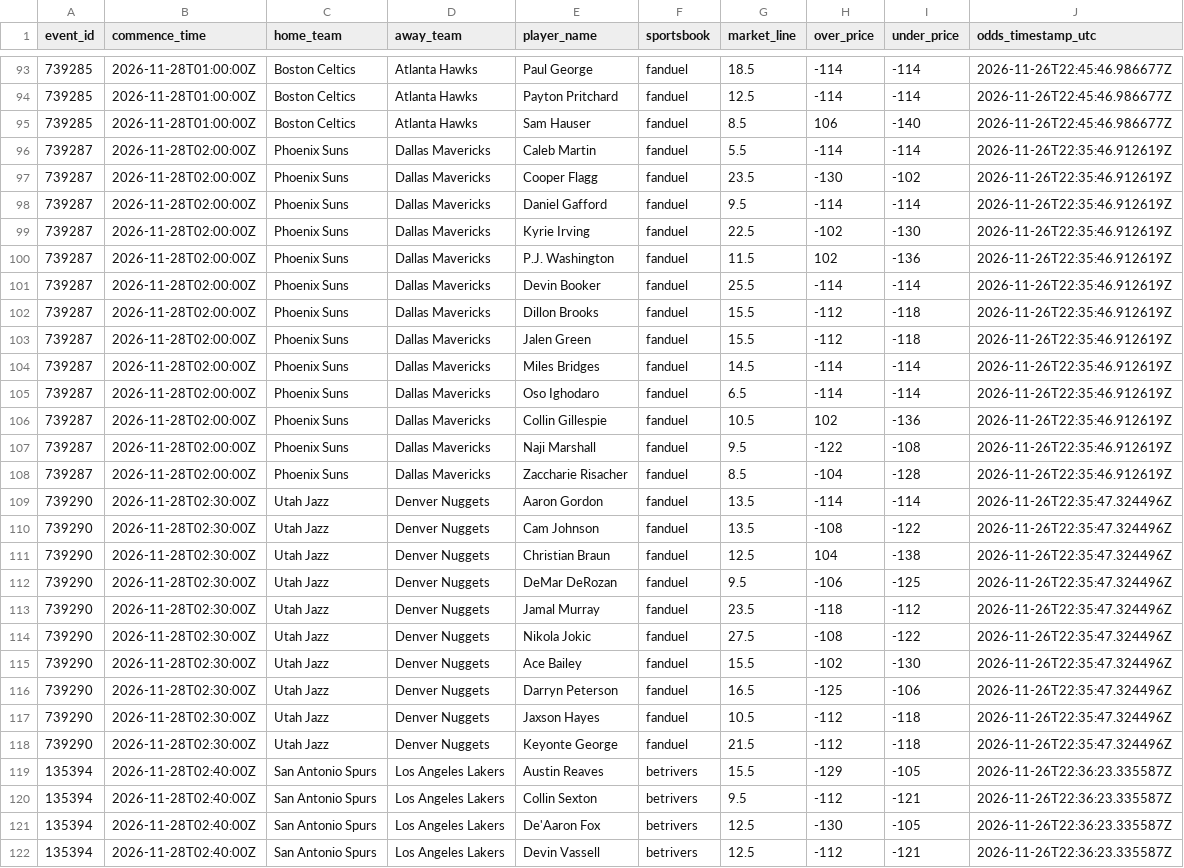
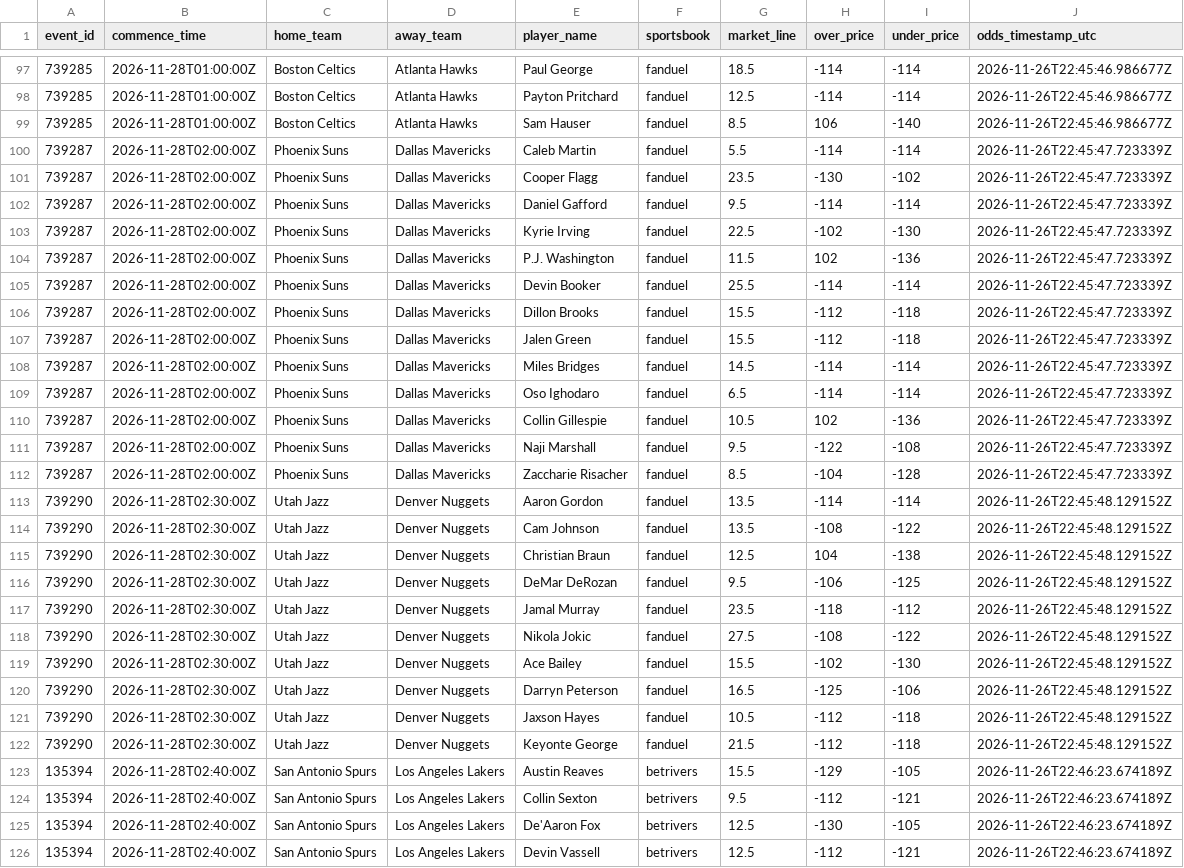
Before and after one commit to easymoneyschulz/sports-betting-command-center, a CSV file: public_data/nba_v2_propline_odds.csv, drawn as a sheet; only a part is shown, gaps mark what is left out; addresses are those after the commit; the diff covers the shown part only; the diff names each change by its address in the sheet, - before the commit and + after, or states it on an @@ line.

```diff
--- a/public_data/nba_v2_propline_odds.csv
+++ b/public_data/nba_v2_propline_odds.csv
-J100:J112 (odds_timestamp_utc): 2026-11-26T22:35:46.912619Z
+J100:J112 (odds_timestamp_utc): 2026-11-26T22:45:47.723339Z
-J113:J122 (odds_timestamp_utc): 2026-11-26T22:35:47.324496Z
+J113:J122 (odds_timestamp_utc): 2026-11-26T22:45:48.129152Z
-J123:J126 (odds_timestamp_utc): 2026-11-26T22:36:23.335587Z
+J123:J126 (odds_timestamp_utc): 2026-11-26T22:46:23.674189Z
```
Also changed, not shown: 4 added rows and 85 edited cells elsewhere in this file, public_data/nba_v2_recovered_paper_predictions.csv, 1 other file.
